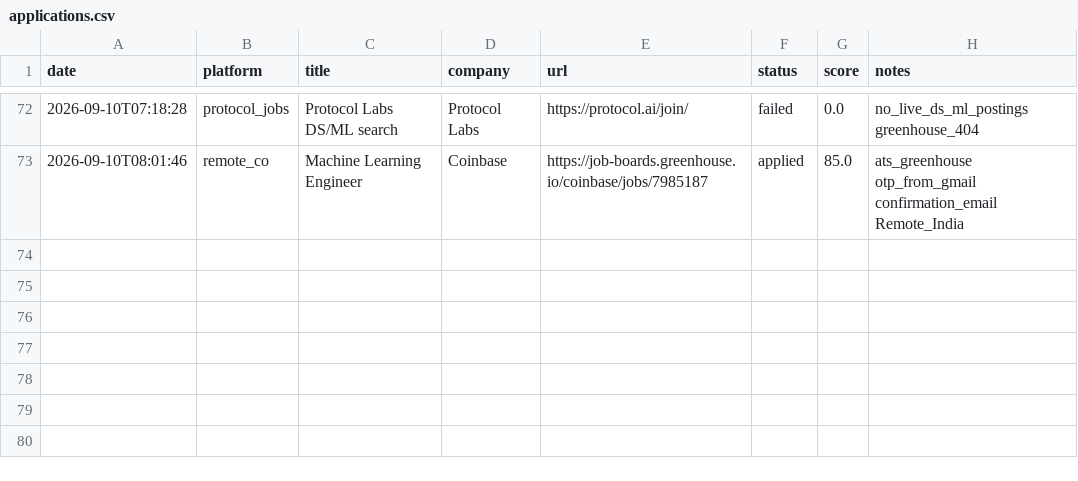
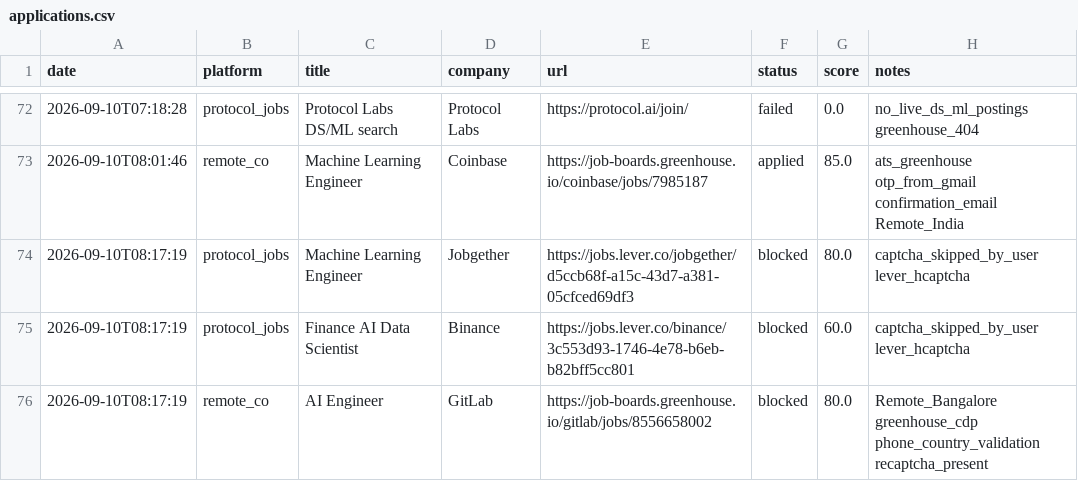
Before and after one commit to mrgarg-g1/Automation, a CSV file: tracker/applications.csv, drawn as a sheet; only a part is shown, gaps mark what is left out.

```diff
--- a/tracker/applications.csv
+++ b/tracker/applications.csv
@@ -73 +73,4 @@ date,platform,title,company,url,status,score,notes
 2026-09-10T08:01:46,remote_co,Machine Learning Engineer,Coinbase,https://job-boards.greenhouse.io/coinbase/jobs/7985187,applied,85.0,ats_greenhouse otp_from_gmail confirmation_email Remote_India
+2026-09-10T08:17:19,protocol_jobs,Machine Learning Engineer,Jobgether,https://jobs.lever.co/jobgether/d5ccb68f-a15c-43d7-a381-05cfced69df3,blocked,80.0,captcha_skipped_by_user lever_hcaptcha
+2026-09-10T08:17:19,protocol_jobs,Finance AI Data Scientist,Binance,https://jobs.lever.co/binance/3c553d93-1746-4e78-b6eb-b82bff5cc801,blocked,60.0,captcha_skipped_by_user lever_hcaptcha
+2026-09-10T08:17:19,remote_co,AI Engineer,GitLab,https://job-boards.greenhouse.io/gitlab/jobs/8556658002,blocked,80.0,Remote_Bangalore greenhouse_cdp phone_country_validation recaptcha_present
```
Also changed, not shown: 1 other file.
